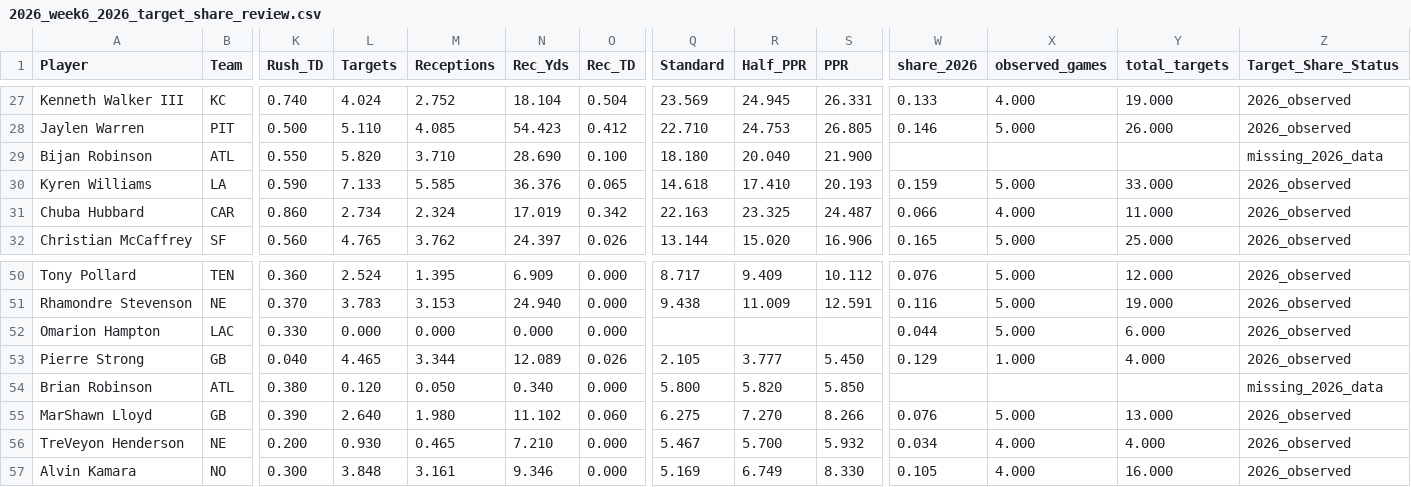
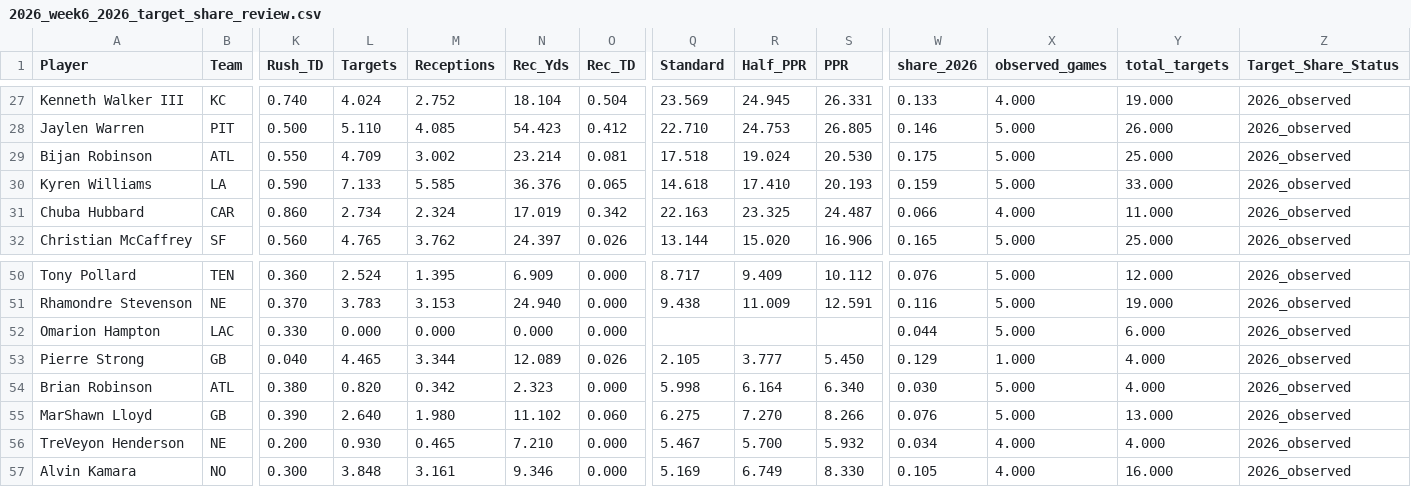
Before and after one commit to rosterxreport-cloud/roster-report-trade-analyzer, a CSV file: data/projections/2026_week6_2026_target_share_review.csv, drawn as a sheet; only a part is shown, gaps mark what is left out; the diff names each change by its address in the sheet, - before the commit and + after, or states it on an @@ line.

```diff
--- a/data/projections/2026_week6_2026_target_share_review.csv
+++ b/data/projections/2026_week6_2026_target_share_review.csv
-L29 (Targets): 5.820
+L29 (Targets): 4.709
-M29 (Receptions): 3.710
+M29 (Receptions): 3.002
-N29 (Rec_Yds): 28.690
+N29 (Rec_Yds): 23.214
-O29 (Rec_TD): 0.100
+O29 (Rec_TD): 0.081
-Q29 (Standard): 18.180
+Q29 (Standard): 17.518
-R29 (Half_PPR): 20.040
+R29 (Half_PPR): 19.024
-S29 (PPR): 21.900
+S29 (PPR): 20.530
-W29 (share_2026): (empty)
+W29 (share_2026): 0.175
-X29 (observed_games): (empty)
+X29 (observed_games): 5.000
-Y29 (total_targets): (empty)
+Y29 (total_targets): 25.000
-Z29 (Target_Share_Status): missing_2026_data
+Z29 (Target_Share_Status): 2026_observed
-L54 (Targets): 0.120
+L54 (Targets): 0.820
-M54 (Receptions): 0.050
+M54 (Receptions): 0.342
-N54 (Rec_Yds): 0.340
+N54 (Rec_Yds): 2.323
-Q54 (Standard): 5.800
+Q54 (Standard): 5.998
-R54 (Half_PPR): 5.820
+R54 (Half_PPR): 6.164
-S54 (PPR): 5.850
+S54 (PPR): 6.340
-W54 (share_2026): (empty)
+W54 (share_2026): 0.030
-X54 (observed_games): (empty)
+X54 (observed_games): 5.000
-Y54 (total_targets): (empty)
+Y54 (total_targets): 4.000
-Z54 (Target_Share_Status): missing_2026_data
+Z54 (Target_Share_Status): 2026_observed
```
